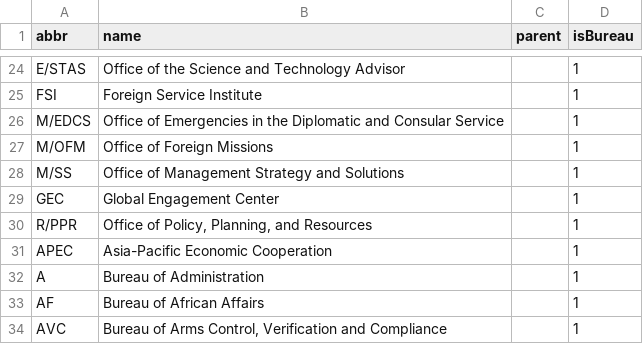
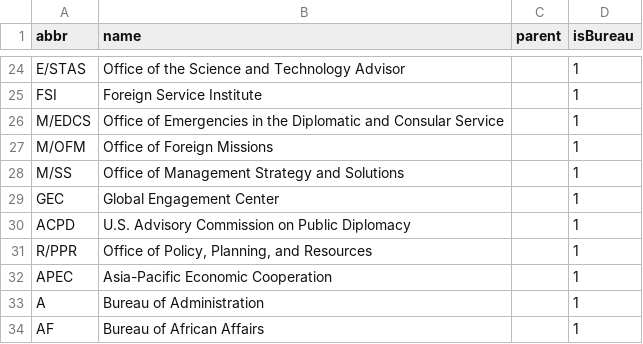
Before and after one commit to IIP-Design/content-commons-server, a CSV file: prisma/data/bureaus.csv, drawn as a sheet; only a part is shown, gaps mark what is left out; the shorter side is filled out with more unchanged rows.

Commit message:
feat: add U.S. Advisory Commission on Public Diplomacy to bureau list

```diff
--- a/prisma/data/bureaus.csv
+++ b/prisma/data/bureaus.csv
@@ -29,2 +29,3 @@ M/SS,"Office of Management Strategy and Solutions",,1
 GEC,"Global Engagement Center",,1
+ACPD,"U.S. Advisory Commission on Public Diplomacy",,1
 R/PPR,"Office of Policy, Planning, and Resources",,1
```
